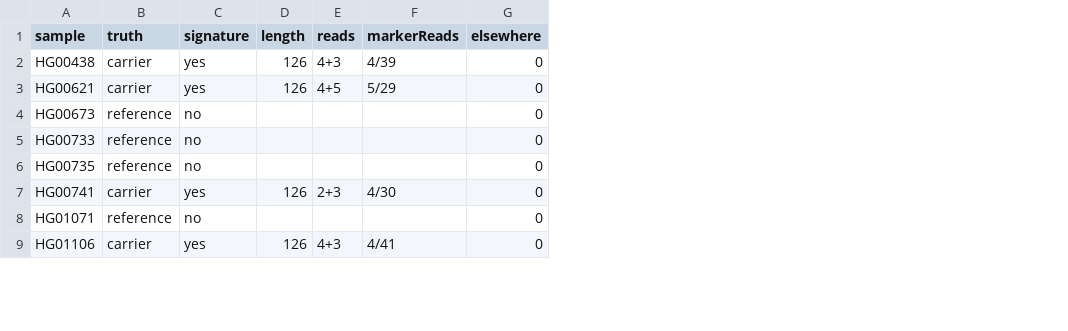
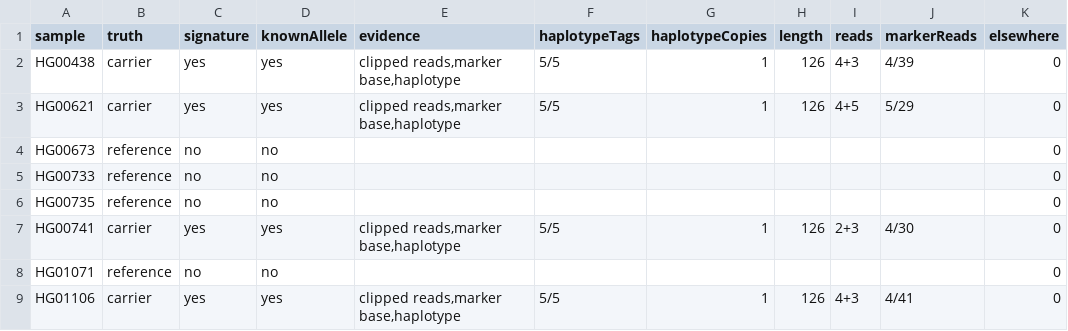
Before and after one commit to pjlabsdev/brca12-wgs, a TSV file: validation/hprc/results/tandem_copy.tsv, drawn as a sheet; only a part is shown; the diff names each change by its address in the sheet, - before the commit and + after, or states it on an @@ line.

```diff
--- a/validation/hprc/results/tandem_copy.tsv
+++ b/validation/hprc/results/tandem_copy.tsv
+column D (knownAllele), rows 2-9: yes | yes | no | no | no | yes | no | yes
+column E (evidence), rows 2-9: clipped reads,marker base,haplotype | clipped reads,marker base,haplotype |  |  |  | clipped reads,marker base,haplotype |  | clipped reads,marker base,haplotype
+column F (haplotypeTags), rows 2-9: 5/5 | 5/5 |  |  |  | 5/5 |  | 5/5
+column G (haplotypeCopies), rows 2-9: 1 | 1 |  |  |  | 1 |  | 1
```
Also changed, not shown: validation/longread/results/tandem_copy.tsv, 16 other files.
